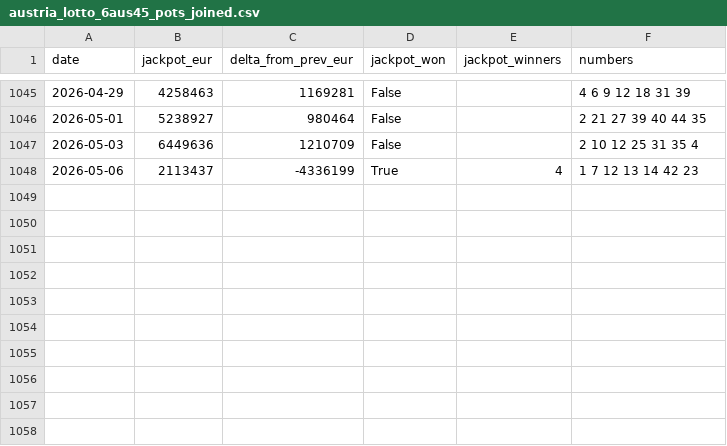
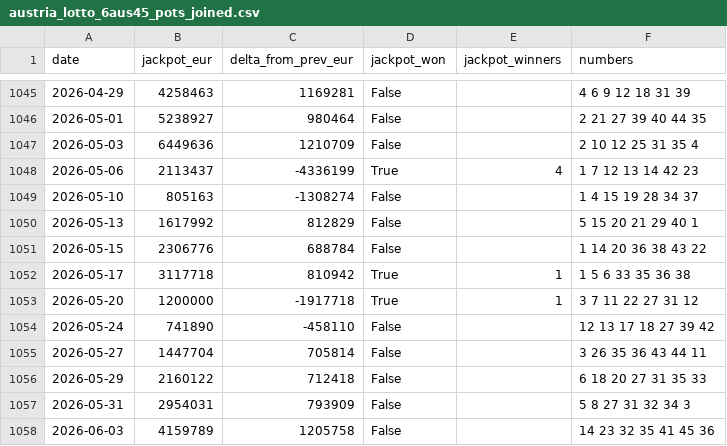
Before and after one commit to aldamacus/lucky-numbers, a CSV file: data/historical/analysis/austria_lotto_6aus45_pots_joined.csv, drawn as a sheet; only a part is shown, gaps mark what is left out.

```diff
--- a/data/historical/analysis/austria_lotto_6aus45_pots_joined.csv
+++ b/data/historical/analysis/austria_lotto_6aus45_pots_joined.csv
@@ -1048 +1048,11 @@ date,jackpot_eur,delta_from_prev_eur,jackpot_won,jackpot_winners,numbers
 2026-05-06,2113437,-4336199,True,4,1 7 12 13 14 42 23
+2026-05-10,805163,-1308274,False,,1 4 15 19 28 34 37
+2026-05-13,1617992,812829,False,,5 15 20 21 29 40 1
+2026-05-15,2306776,688784,False,,1 14 20 36 38 43 22
+2026-05-17,3117718,810942,True,1,1 5 6 33 35 36 38
+2026-05-20,1200000,-1917718,True,1,3 7 11 22 27 31 12
+2026-05-24,741890,-458110,False,,12 13 17 18 27 39 42
+2026-05-27,1447704,705814,False,,3 26 35 36 43 44 11
+2026-05-29,2160122,712418,False,,6 18 20 27 31 35 33
+2026-05-31,2954031,793909,False,,5 8 27 31 32 34 3
+2026-06-03,4159789,1205758,False,,14 23 32 35 41 45 36
```
Also changed, not shown: data/historical/analysis/euromillions_pots_joined.csv, data/historical/austria_lotto_6aus45_results.csv, 13 other files.
